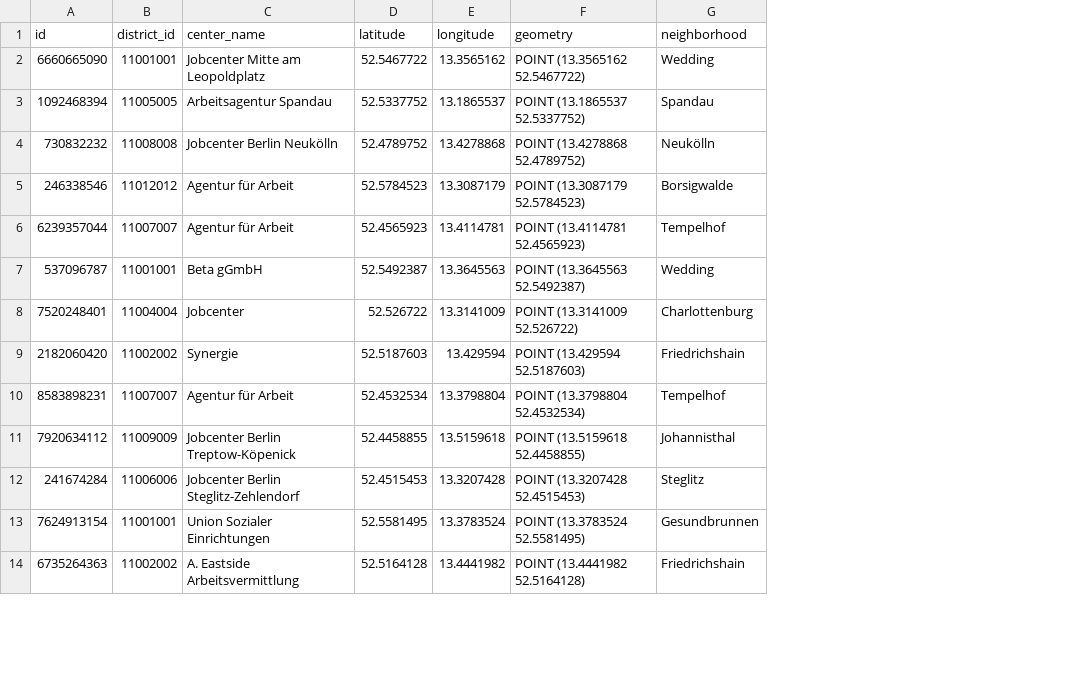
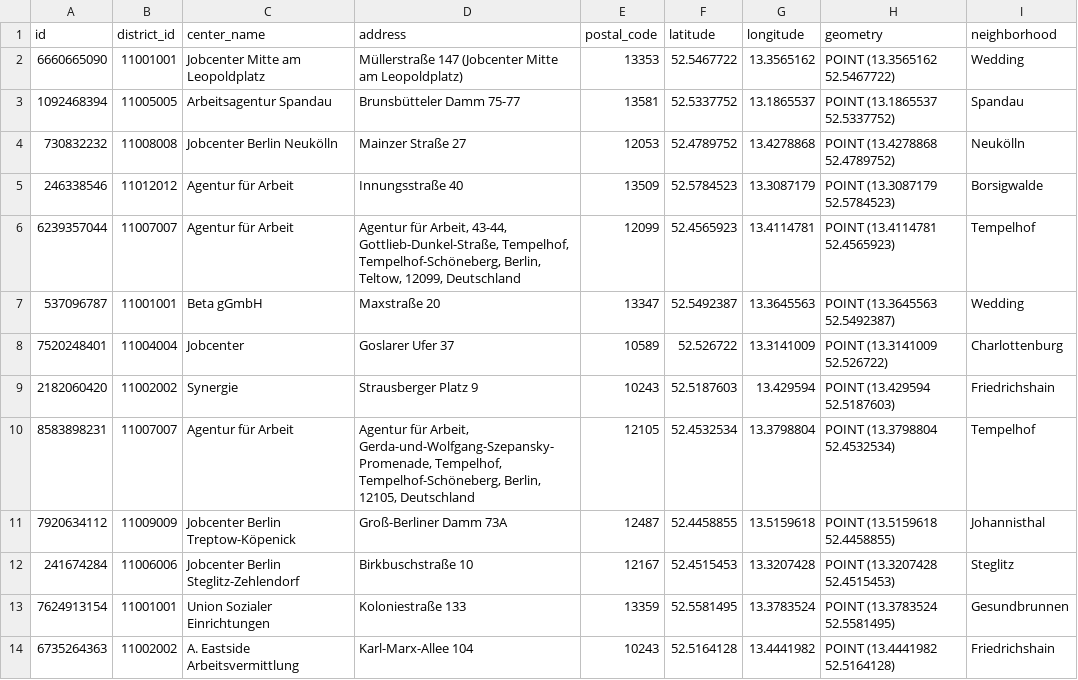
Before and after one commit to Nigar1209/berlin-poi-osm-pipeline, a CSV file: job_centers/scripts/output/jobcenters_berlin_final.csv, drawn as a sheet; only a part is shown; the diff names each change by its address in the sheet, - before the commit and + after, or states it on an @@ line.

Commit message:
feat: complete job centers pipeline with address enrichment and SQL schema

```diff
--- a/job_centers/scripts/output/jobcenters_berlin_final.csv
+++ b/job_centers/scripts/output/jobcenters_berlin_final.csv
+column D (address), rows 2-14: Müllerstraße 147 (Jobcenter Mitte am Leopoldplatz) | Brunsbütteler Damm 75-77 | Mainzer Straße 27 | Innungsstraße 40 | Agentur für Arbeit, 43-44, Gottlieb-Dunkel-Straße, Tempelhof, Tempelhof-Schöneberg, Berlin, Teltow, 12099, Deutschland | Maxstraße 20 | Goslarer Ufer 37 | Strausberger Platz 9 | Agentur für Arbeit, Gerda-und-Wolfgang-Szepansky-Promenade, Tempelhof, Tempelhof-Schöneberg, Berlin, 12105, Deutschland | Groß-Berliner Damm 73A | Birkbuschstraße 10 | Koloniestraße 133 | Karl-Marx-Allee 104
+column E (postal_code), rows 2-14: 13353 | 13581 | 12053 | 13509 | 12099 | 13347 | 10589 | 10243 | 12105 | 12487 | 12167 | 13359 | 10243
```
Also changed, not shown: 1 other file.
